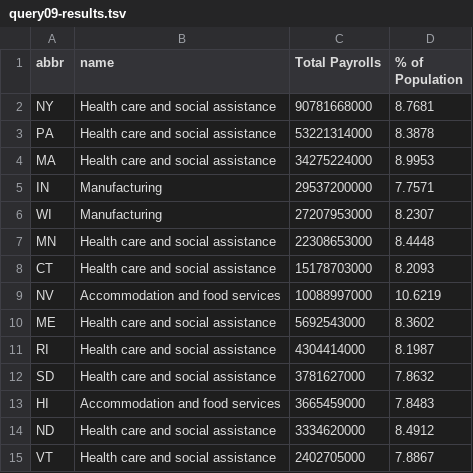
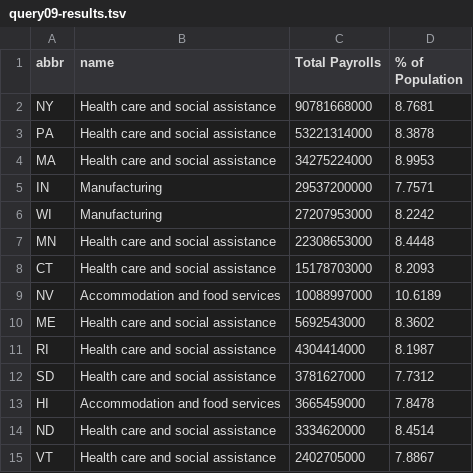
Before and after one commit to alexwholland/CSC-370, a TSV file: Assignment 3/query09-results.tsv, drawn as a sheet.

Commit message:
Udated expected results

```diff
--- a/Assignment 3/query09-results.tsv
+++ b/Assignment 3/query09-results.tsv
@@ -5,11 +5,11 @@ MA	Health care and social assistance	34275224000	8.9953
 IN	Manufacturing	29537200000	7.7571
-WI	Manufacturing	27207953000	8.2307
+WI	Manufacturing	27207953000	8.2242
 MN	Health care and social assistance	22308653000	8.4448
 CT	Health care and social assistance	15178703000	8.2093
-NV	Accommodation and food services	10088997000	10.6219
+NV	Accommodation and food services	10088997000	10.6189
 ME	Health care and social assistance	5692543000	8.3602
 RI	Health care and social assistance	4304414000	8.1987
-SD	Health care and social assistance	3781627000	7.8632
-HI	Accommodation and food services	3665459000	7.8483
-ND	Health care and social assistance	3334620000	8.4912
+SD	Health care and social assistance	3781627000	7.7312
+HI	Accommodation and food services	3665459000	7.8478
+ND	Health care and social assistance	3334620000	8.4514
 VT	Health care and social assistance	2402705000	7.8867
```
